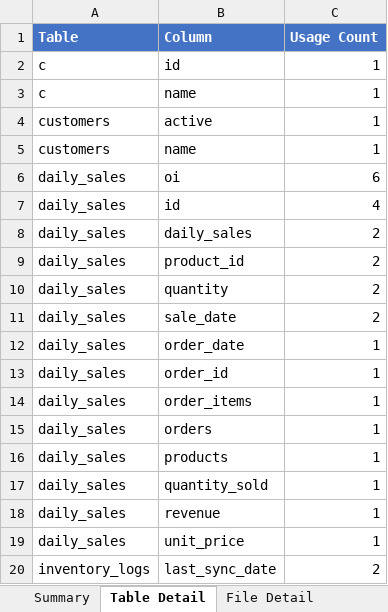
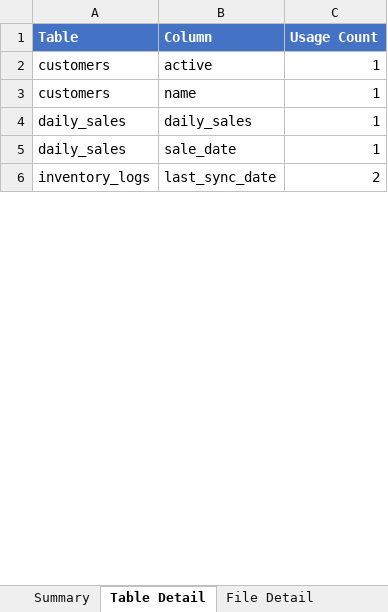
Before and after one commit to Ha-Hieu-Thanh/pentaho-di-reader, an Excel workbook: sample-files/sql_usage_report.xlsx, sheet Table Detail, drawn as a sheet; only a part is shown; values as stored, in another font and other column widths than the file's, no borders; removed rows and columns are numbered as before the commit, all else as after; the diff covers the shown part only; the diff names each change by its address in the sheet, - before the commit and + after, or states it on an @@ line.

```diff
--- a/sample-files/sql_usage_report.xlsx (sheet Table Detail)
+++ b/sample-files/sql_usage_report.xlsx (sheet Table Detail)
-row 2: c | id | 1
-row 3: c | name | 1
-row 6: daily_sales | oi | 6
-row 7: daily_sales | id | 4
-row 8: daily_sales | daily_sales | 2
-row 9: daily_sales | product_id | 2
-row 10: daily_sales | quantity | 2
-row 11: daily_sales | sale_date | 2
-row 12: daily_sales | order_date | 1
-B4 (Column): order_id
+B4 (Column): daily_sales
-B5 (Column): order_items
+B5 (Column): sale_date
-row 15: daily_sales | orders | 1
-row 16: daily_sales | products | 1
-row 17: daily_sales | quantity_sold | 1
-row 18: daily_sales | revenue | 1
-row 19: daily_sales | unit_price | 1
```
Also changed, not shown: 1 added row, 48 removed rows and 6 edited cells elsewhere in this sheet, sheet Summary, sheet File Detail, 30 other files.
